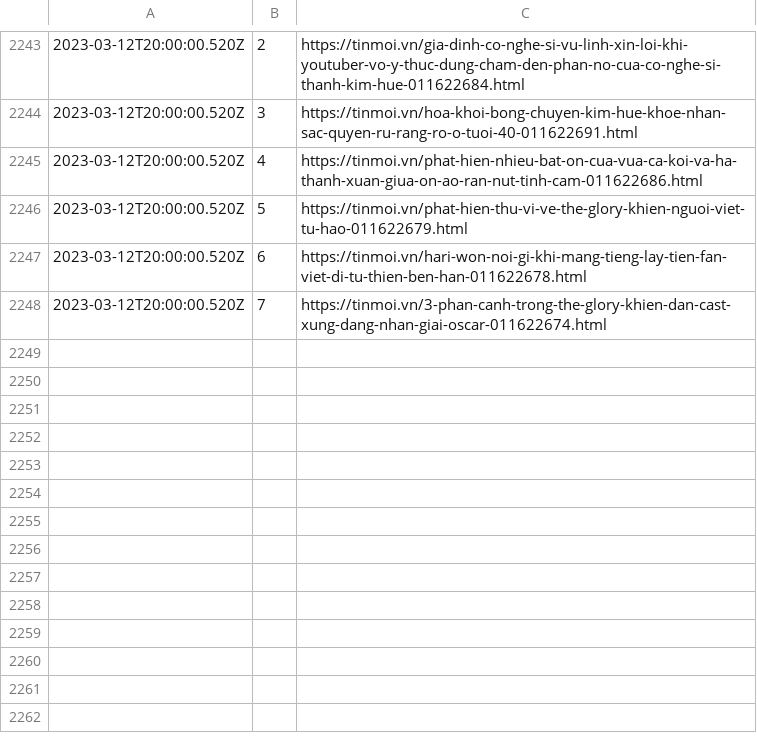
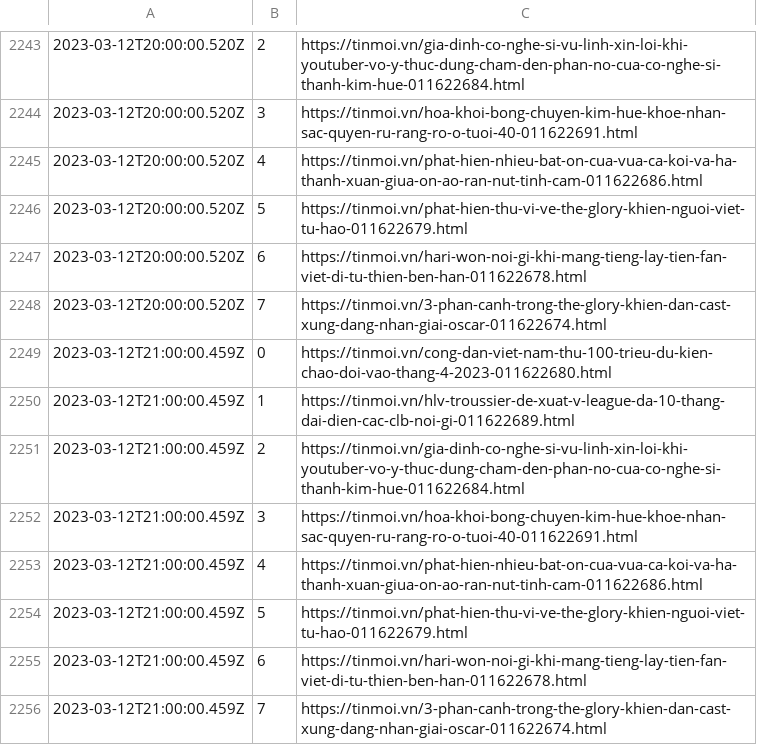
Before and after one commit to Actable-AI/public-datasets, a CSV file: tinmoi.csv, drawn as a sheet; only a part is shown, gaps mark what is left out; the diff names each change by its address in the sheet, - before the commit and + after, or states it on an @@ line.

Commit message:
Add new logs

```diff
--- a/tinmoi.csv
+++ b/tinmoi.csv
+row 2249: 2023-03-12T21:00:00.459Z | 0 | https://tinmoi.vn/cong-dan-viet-nam-thu-100-trieu-du-kien-chao-doi-vao-thang-4-2023-011622680.html
+row 2250: 2023-03-12T21:00:00.459Z | 1 | https://tinmoi.vn/hlv-troussier-de-xuat-v-league-da-10-thang-dai-dien-cac-clb-noi-gi-011622689.html
+row 2251: 2023-03-12T21:00:00.459Z | 2 | https://tinmoi.vn/gia-dinh-co-nghe-si-vu-linh-xin-loi-khi-youtuber-vo-y-thuc-dung-cham-den-phan-no-cua-co-nghe-si-thanh-kim-hue-011622684.html
+row 2252: 2023-03-12T21:00:00.459Z | 3 | https://tinmoi.vn/hoa-khoi-bong-chuyen-kim-hue-khoe-nhan-sac-quyen-ru-rang-ro-o-tuoi-40-011622691.html
+row 2253: 2023-03-12T21:00:00.459Z | 4 | https://tinmoi.vn/phat-hien-nhieu-bat-on-cua-vua-ca-koi-va-ha-thanh-xuan-giua-on-ao-ran-nut-tinh-cam-011622686.html
+row 2254: 2023-03-12T21:00:00.459Z | 5 | https://tinmoi.vn/phat-hien-thu-vi-ve-the-glory-khien-nguoi-viet-tu-hao-011622679.html
+row 2255: 2023-03-12T21:00:00.459Z | 6 | https://tinmoi.vn/hari-won-noi-gi-khi-mang-tieng-lay-tien-fan-viet-di-tu-thien-ben-han-011622678.html
+row 2256: 2023-03-12T21:00:00.459Z | 7 | https://tinmoi.vn/3-phan-canh-trong-the-glory-khien-dan-cast-xung-dang-nhan-giai-oscar-011622674.html
```
